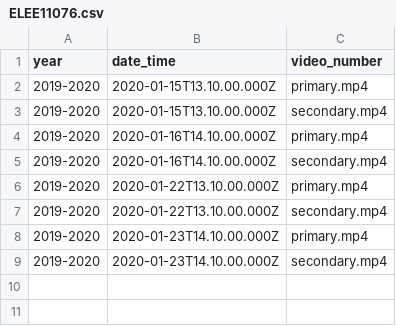
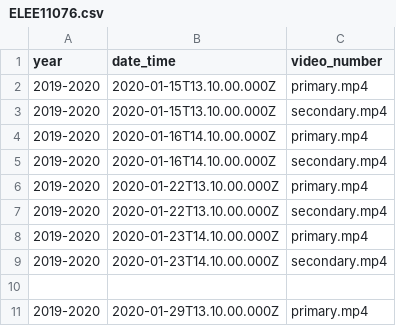
Before and after one commit to theColorfulRainbow/videocapture, a CSV file: Segmentation/Information/Records/ELEE11076.csv, drawn as a sheet; the diff names each change by its address in the sheet, - before the commit and + after, or states it on an @@ line.

```diff
--- a/Segmentation/Information/Records/ELEE11076.csv
+++ b/Segmentation/Information/Records/ELEE11076.csv
+row 10: (empty)
+row 11: 2019-2020 | 2020-01-29T13.10.00.000Z | primary.mp4
```
Also changed, not shown: Segmentation/Information/Records/SCEE08007.csv, 13 other files.
